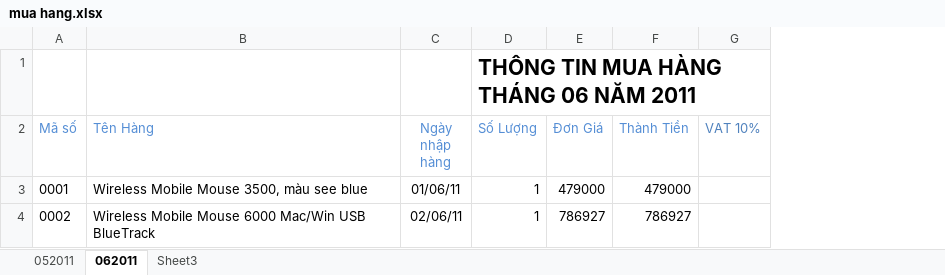
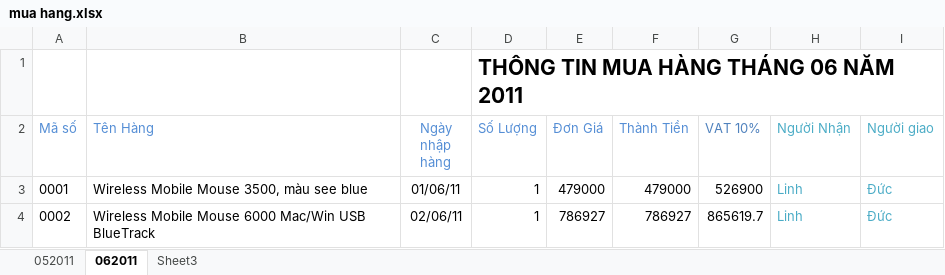
Before and after one commit to computerline1z/sstore-vn, an Excel workbook: Documents/Thông tin mua hàng/mua hang.xlsx, sheet 062011, drawn as a sheet; values as stored, in another font and other column widths than the file's, no borders; the diff names each change by its address in the sheet, - before the commit and + after, or states it on an @@ line.

```diff
--- a/Documents/Thông tin mua hàng/mua hang.xlsx (sheet 062011)
+++ b/Documents/Thông tin mua hàng/mua hang.xlsx (sheet 062011)
+column H (Người Nhận), rows 3-4: Linh | Linh
+column I (Người giao), rows 3-4: Đức | Đức
-G3 (VAT 10%): (empty)
+G3 (VAT 10%): 526900
-G4 (VAT 10%): (empty)
+G4 (VAT 10%): 865619.7
```
Also changed, not shown: sheet 052011, formulas that keep their value, Documents/Thông tin bán hàng/ban hang.xlsx.
